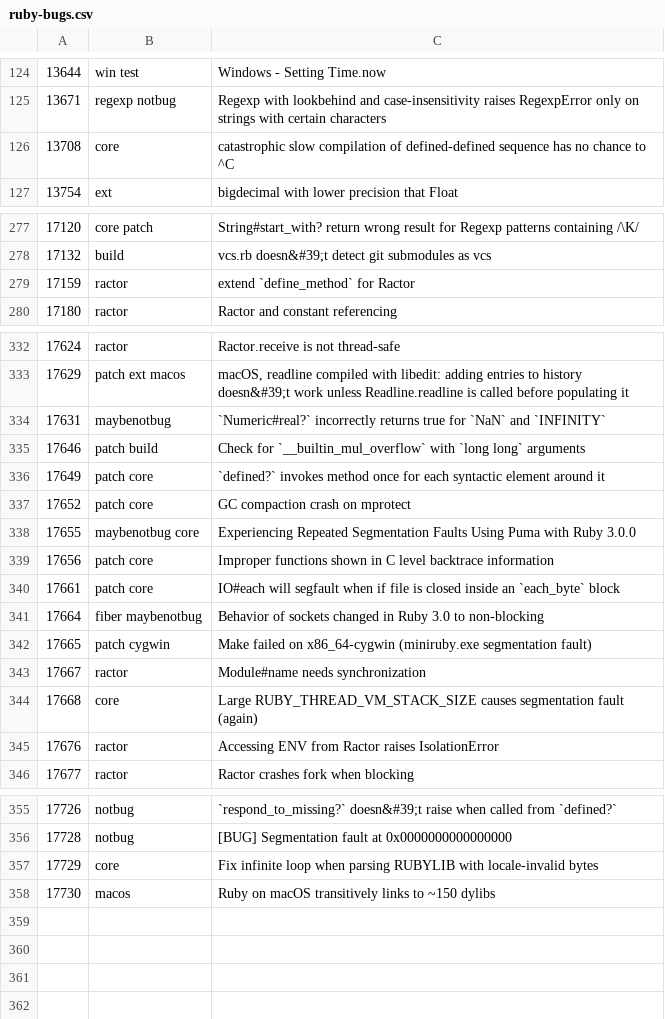
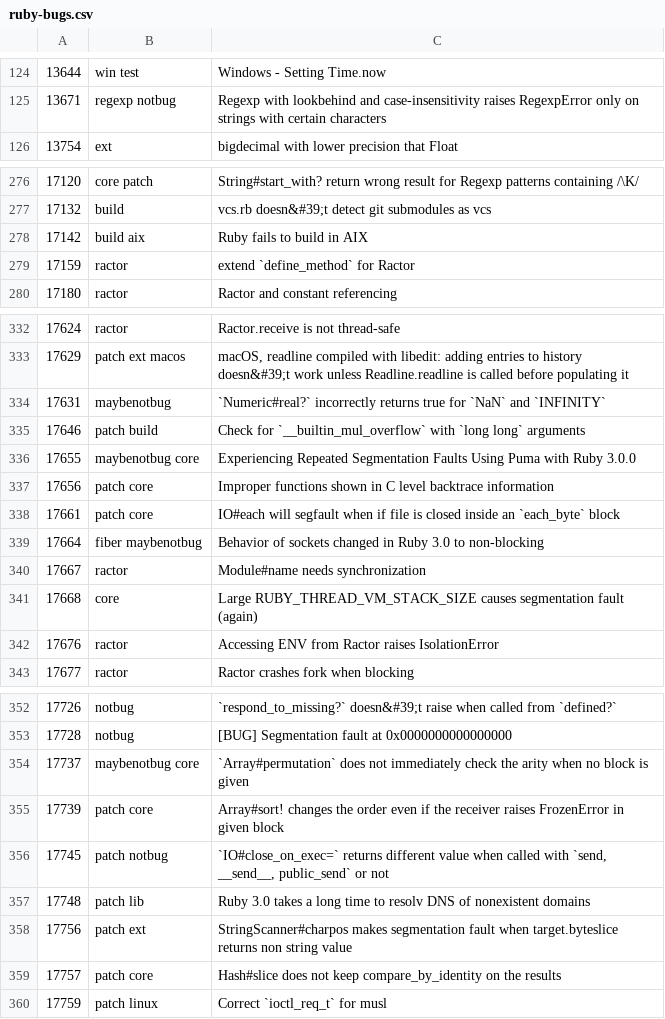
Before and after one commit to caddoSmith229/RB_tagged-bugs, a CSV file: ruby-bugs.csv, drawn as a sheet; only a part is shown, gaps mark what is left out.

Commit message:
Update Ruby bugs

```diff
--- a/ruby-bugs.csv
+++ b/ruby-bugs.csv
@@ -125,3 +125,2 @@
 13671,regexp notbug,Regexp with lookbehind and case-insensitivity raises RegexpError only on strings with certain characters
-13708,core,catastrophic slow compilation of defined-defined sequence has no chance to ^C
 13754,ext,bigdecimal with lower precision that Float
@@ -278,2 +277,3 @@
 17132,build,vcs.rb doesn&#39;t detect git submodules as vcs
+17142,build aix,Ruby fails to build in AIX
 17159,ractor,extend `define_method` for Ractor
@@ -335,4 +335,2 @@
 17646,patch build,Check for `__builtin_mul_overflow` with `long long` arguments
-17649,patch core,`defined?` invokes method once for each syntactic element around it
-17652,patch core,GC compaction crash on mprotect
 17655,maybenotbug core,Experiencing Repeated Segmentation Faults Using Puma with Ruby 3.0.0
@@ -341,3 +339,2 @@
 17664,fiber maybenotbug,Behavior of sockets changed in Ruby 3.0 to non-blocking
-17665,patch cygwin,Make failed on x86_64-cygwin (miniruby.exe segmentation fault)
 17667,ractor,Module#name needs synchronization
@@ -356,3 +353,8 @@
 17728,notbug,[BUG] Segmentation fault at 0x0000000000000000
-17729,core,Fix infinite loop when parsing RUBYLIB with locale-invalid bytes
-17730,macos,Ruby on macOS transitively links to ~150 dylibs
+17737,maybenotbug core,`Array#permutation` does not immediately check the arity when no block is given
+17739,patch core,Array#sort! changes the order even if the receiver raises FrozenError in given block
+17745,patch notbug,"`IO#close_on_exec=` returns different value when called with `send, __send__, public_send` or not"
+17748,patch lib,Ruby 3.0 takes a long time to resolv DNS of nonexistent domains
+17756,patch ext,StringScanner#charpos makes segmentation fault when target.byteslice returns non string value
+17757,patch core,Hash#slice does not keep compare_by_identity on the results
+17759,patch linux,Correct `ioctl_req_t` for musl
```
